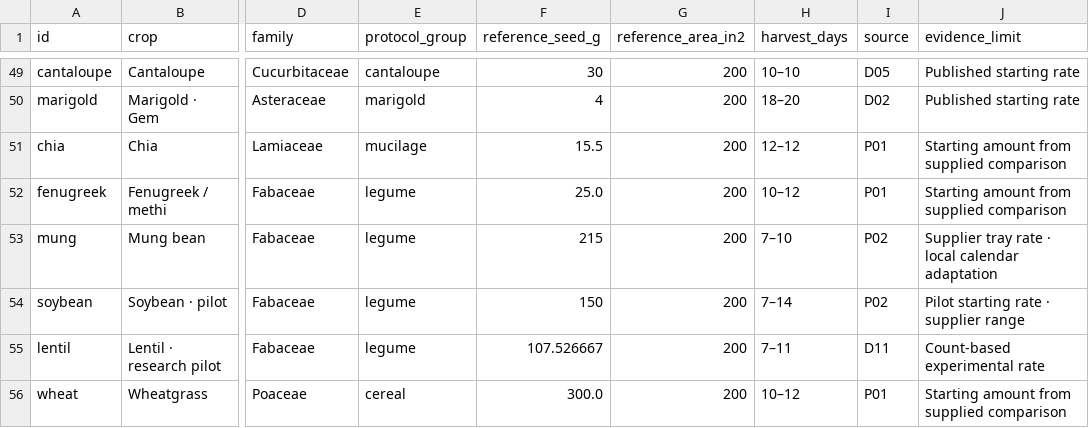
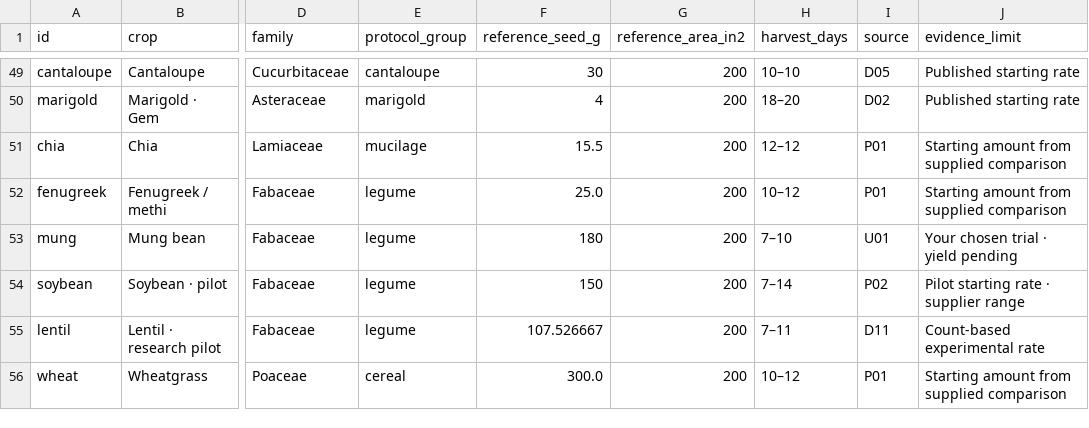
Before and after one commit to SamuelDovgin/microgreen-grow-lab, a CSV file: data/crop-starting-rates.csv, drawn as a sheet; only a part is shown, gaps mark what is left out; the diff names each change by its address in the sheet, - before the commit and + after, or states it on an @@ line.

```diff
--- a/data/crop-starting-rates.csv
+++ b/data/crop-starting-rates.csv
-F53 (reference_seed_g): 215
+F53 (reference_seed_g): 180
-I53 (source): P02
+I53 (source): U01
-J53 (evidence_limit): Supplier tray rate · local calendar adaptation
+J53 (evidence_limit): Your chosen trial · yield pending
```
Also changed, not shown: 23 other files.
